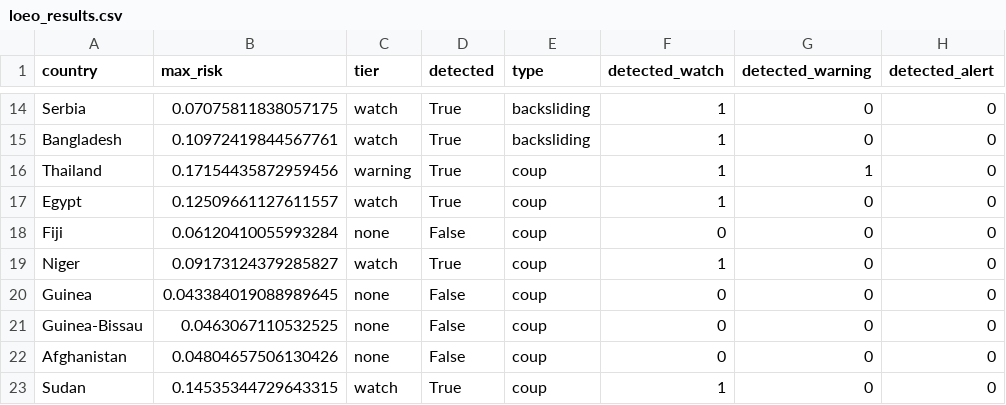
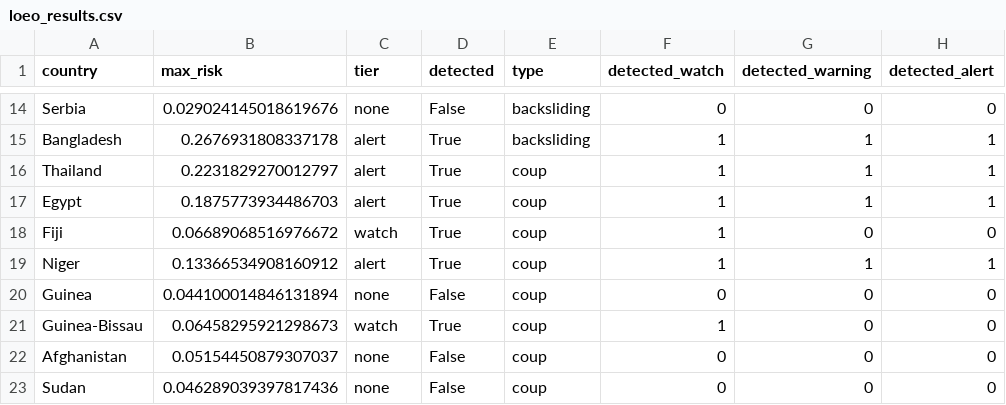
Before and after one commit to brandonyee-cs/AIM4D, a CSV file: stage5_ews/loeo_results.csv, drawn as a sheet; only a part is shown, gaps mark what is left out; the diff covers the shown part only; the diff names each change by its address in the sheet, - before the commit and + after, or states it on an @@ line.

```diff
--- a/stage5_ews/loeo_results.csv
+++ b/stage5_ews/loeo_results.csv
-B14 (max_risk): 0.07075811838057175
+B14 (max_risk): 0.029024145018619676
-C14 (tier): watch
+C14 (tier): none
-D14 (detected): True
+D14 (detected): False
-F14 (detected_watch): 1
+F14 (detected_watch): 0
-B15 (max_risk): 0.10972419844567761
+B15 (max_risk): 0.2676931808337178
-C15 (tier): watch
+C15 (tier): alert
-G15 (detected_warning): 0
+G15 (detected_warning): 1
-H15:H17 (detected_alert): 0
+H15:H17 (detected_alert): 1
-B16 (max_risk): 0.17154435872959456
+B16 (max_risk): 0.2231829270012797
-C16 (tier): warning
+C16 (tier): alert
-B17 (max_risk): 0.12509661127611557
+B17 (max_risk): 0.1875773934486703
-C17 (tier): watch
+C17 (tier): alert
-G17 (detected_warning): 0
+G17 (detected_warning): 1
-B18 (max_risk): 0.06120410055993284
+B18 (max_risk): 0.06689068516976672
-C18 (tier): none
+C18 (tier): watch
-D18 (detected): False
+D18 (detected): True
-F18 (detected_watch): 0
+F18 (detected_watch): 1
-B19 (max_risk): 0.09173124379285827
+B19 (max_risk): 0.13366534908160912
-C19 (tier): watch
+C19 (tier): alert
-G19 (detected_warning): 0
+G19 (detected_warning): 1
-H19 (detected_alert): 0
+H19 (detected_alert): 1
-B20 (max_risk): 0.043384019088989645
+B20 (max_risk): 0.044100014846131894
-B21 (max_risk): 0.0463067110532525
+B21 (max_risk): 0.06458295921298673
-C21 (tier): none
+C21 (tier): watch
-D21 (detected): False
+D21 (detected): True
-F21 (detected_watch): 0
+F21 (detected_watch): 1
-B22 (max_risk): 0.04804657506130426
+B22 (max_risk): 0.05154450879307037
-B23 (max_risk): 0.14535344729643315
+B23 (max_risk): 0.046289039397817436
-C23 (tier): watch
+C23 (tier): none
-D23 (detected): True
+D23 (detected): False
-F23 (detected_watch): 1
+F23 (detected_watch): 0
```
Also changed, not shown: 11 added rows and 72 edited cells elsewhere in this file, robustness/contagion_seed_sweep.csv, stage1_factors/factor_loadings.csv, 32 other files.
